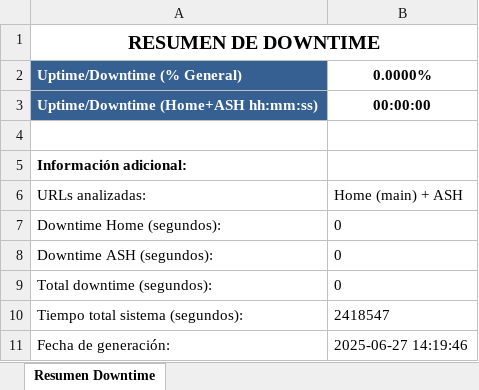
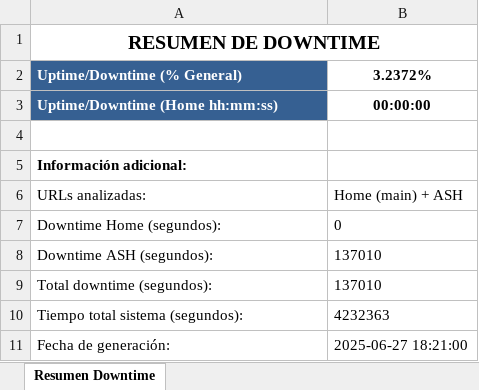
Before and after one commit to EdVeralli/PDF_extractor, an Excel workbook: data/resumen_downtime.xlsx, sheet Resumen Downtime, drawn as a sheet; values as stored, in another font and other column widths than the file's, no borders; the diff names each change by its address in the sheet, - before the commit and + after, or states it on an @@ line.

Commit message:
Excel wip

```diff
--- a/data/resumen_downtime.xlsx (sheet Resumen Downtime)
+++ b/data/resumen_downtime.xlsx (sheet Resumen Downtime)
-B2: 0.0000%
+B2: 3.2372%
-A3: Uptime/Downtime (Home+ASH hh:mm:ss)
+A3: Uptime/Downtime (Home hh:mm:ss)
-B8:B9: 0
+B8:B9: 137010
-B10: 2418547
+B10: 4232363
-B11: 2025-06-27 14:19:46
+B11: 2025-06-27 18:21:00
```
Also changed, not shown: 2 other files.
